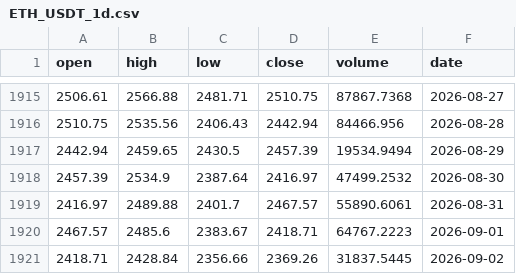
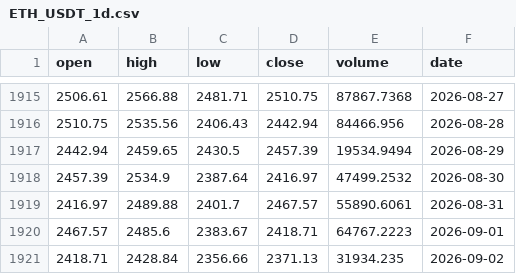
Before and after one commit to Nomssky/TrendSentry, a CSV file: data/historical/ETH_USDT_1d.csv, drawn as a sheet; only a part is shown, gaps mark what is left out.

Commit message:
[data] update historical OHLCV dari Bitget

```diff
--- a/data/historical/ETH_USDT_1d.csv
+++ b/data/historical/ETH_USDT_1d.csv
@@ -1920,2 +1920,2 @@ open,high,low,close,volume,date
 2467.57,2485.6,2383.67,2418.71,64767.2223,2026-09-01
-2418.71,2428.84,2356.66,2369.26,31837.5445,2026-09-02
+2418.71,2428.84,2356.66,2371.13,31934.235,2026-09-02
```
Also changed, not shown: data/historical/BTC_USDT_1d.csv, data/historical/DOGE_USDT_1d.csv, 2 other files.
